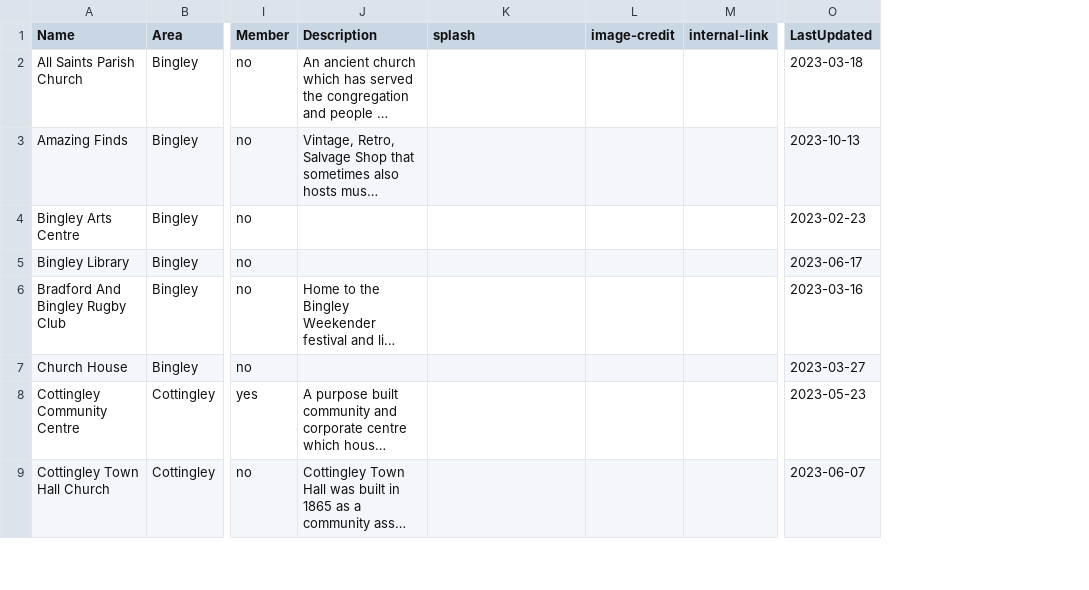
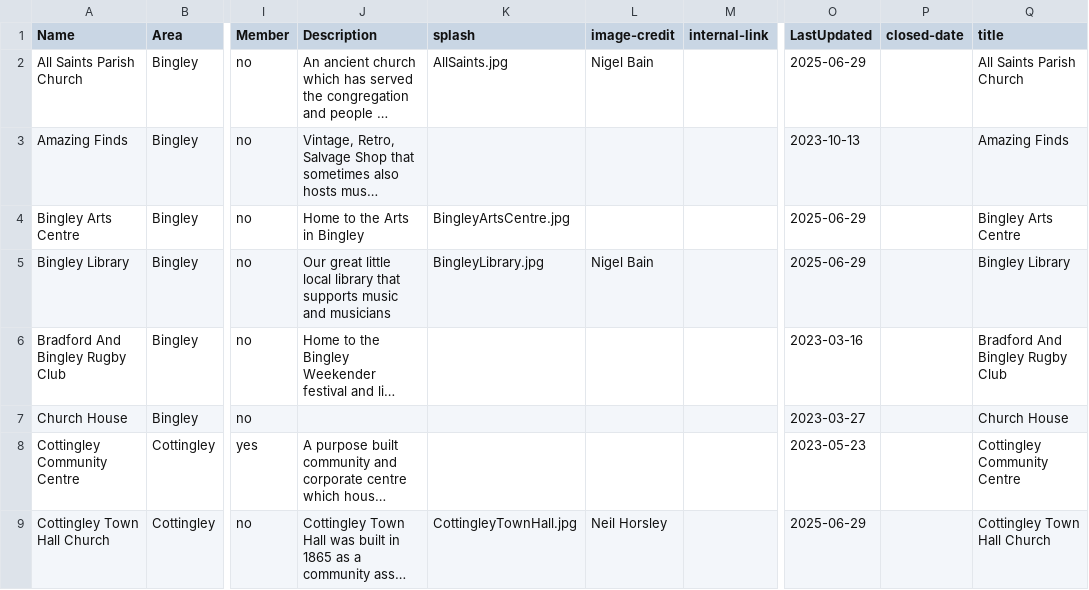
Before and after one commit to caprenter/rumble, a CSV file: docs/_data/venues.csv, drawn as a sheet; only a part is shown, gaps mark what is left out; long unchanged cells end in …; the diff covers the shown part only; the diff names each change by its address in the sheet, - before the commit and + after, or states it on an @@ line.

Commit message:
Adds vonderplantz and the date to things

```diff
--- a/docs/_data/venues.csv
+++ b/docs/_data/venues.csv
+column P (closed-date), empty
+column Q (title), rows 2-9: All Saints Parish Church | Amazing Finds | Bingley Arts Centre | Bingley Library | Bradford And Bingley Rugby Club | Church House | Cottingley Community Centre | Cottingley Town Hall Church
-K2 (splash): (empty)
+K2 (splash): AllSaints.jpg
-L2 (image-credit): (empty)
+L2 (image-credit): Nigel Bain
-O2 (LastUpdated): 2023-03-18
+O2 (LastUpdated): 2025-06-29
-J4 (Description): (empty)
+J4 (Description): Home to the Arts in Bingley
-K4 (splash): (empty)
+K4 (splash): BingleyArtsCentre.jpg
-O4 (LastUpdated): 2023-02-23
+O4 (LastUpdated): 2025-06-29
-J5 (Description): (empty)
+J5 (Description): Our great little local library that supports music and musicians
-K5 (splash): (empty)
+K5 (splash): BingleyLibrary.jpg
-L5 (image-credit): (empty)
+L5 (image-credit): Nigel Bain
-O5 (LastUpdated): 2023-06-17
+O5 (LastUpdated): 2025-06-29
-K9 (splash): (empty)
+K9 (splash): CottingleyTownHall.jpg
-L9 (image-credit): (empty)
+L9 (image-credit): Neil Horsley
-O9 (LastUpdated): 2023-06-07
+O9 (LastUpdated): 2025-06-29
```
Also changed, not shown: 9 added rows and 28 edited cells elsewhere in this file, docs/_data/artists.csv, 4 other files.
